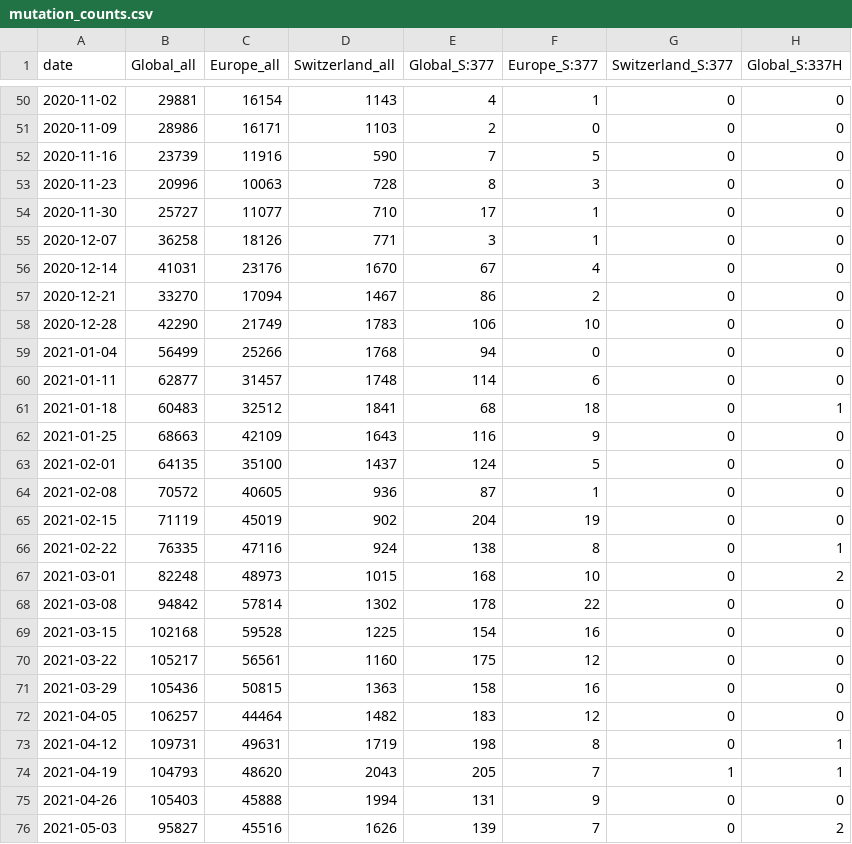
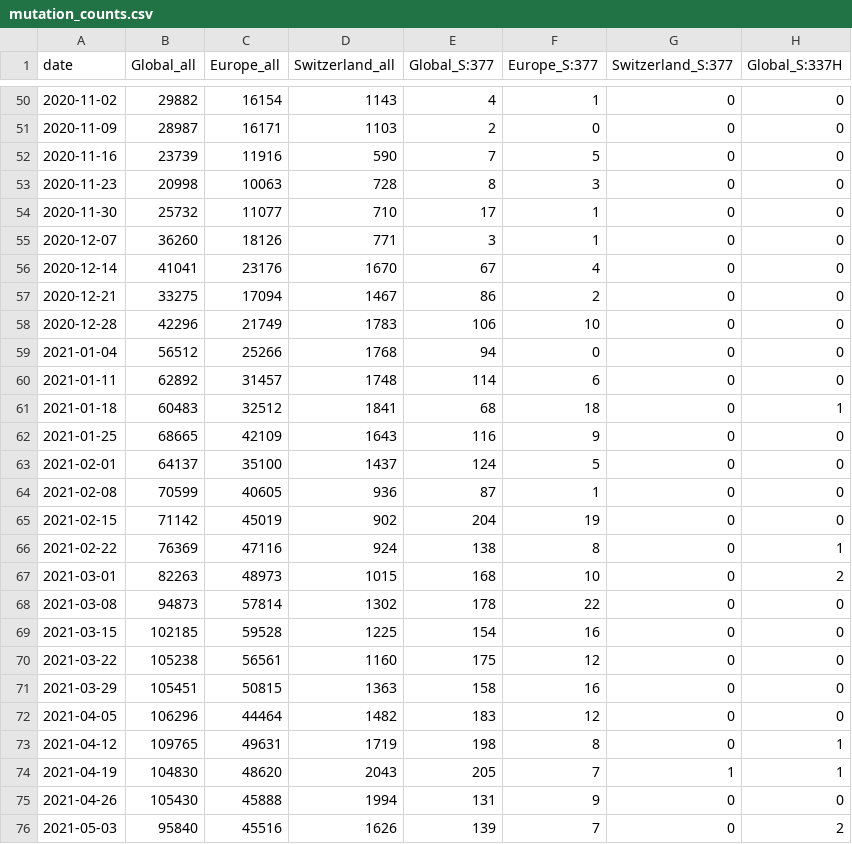
Before and after one commit to CovSeqCH/SequencingStats_and_Variants, a CSV file: data/mutation_counts.csv, drawn as a sheet; only a part is shown, gaps mark what is left out; the diff covers the shown part only; the diff names each change by its address in the sheet, - before the commit and + after, or states it on an @@ line.

```diff
--- a/data/mutation_counts.csv
+++ b/data/mutation_counts.csv
-B50 (Global_all): 29881
+B50 (Global_all): 29882
-B51 (Global_all): 28986
+B51 (Global_all): 28987
-B53 (Global_all): 20996
+B53 (Global_all): 20998
-B54 (Global_all): 25727
+B54 (Global_all): 25732
-B55 (Global_all): 36258
+B55 (Global_all): 36260
-B56 (Global_all): 41031
+B56 (Global_all): 41041
-B57 (Global_all): 33270
+B57 (Global_all): 33275
-B58 (Global_all): 42290
+B58 (Global_all): 42296
-B59 (Global_all): 56499
+B59 (Global_all): 56512
-B60 (Global_all): 62877
+B60 (Global_all): 62892
-B62 (Global_all): 68663
+B62 (Global_all): 68665
-B63 (Global_all): 64135
+B63 (Global_all): 64137
-B64 (Global_all): 70572
+B64 (Global_all): 70599
-B65 (Global_all): 71119
+B65 (Global_all): 71142
-B66 (Global_all): 76335
+B66 (Global_all): 76369
-B67 (Global_all): 82248
+B67 (Global_all): 82263
-B68 (Global_all): 94842
+B68 (Global_all): 94873
-B69 (Global_all): 102168
+B69 (Global_all): 102185
-B70 (Global_all): 105217
+B70 (Global_all): 105238
-B71 (Global_all): 105436
+B71 (Global_all): 105451
-B72 (Global_all): 106257
+B72 (Global_all): 106296
-B73 (Global_all): 109731
+B73 (Global_all): 109765
-B74 (Global_all): 104793
+B74 (Global_all): 104830
-B75 (Global_all): 105403
+B75 (Global_all): 105430
-B76 (Global_all): 95827
+B76 (Global_all): 95840
```
Also changed, not shown: 163 edited cells elsewhere in this file, 11 other files.
